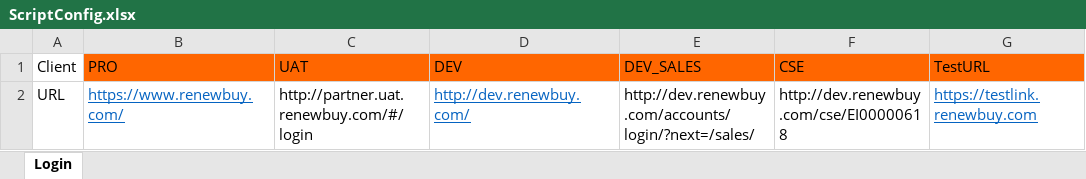
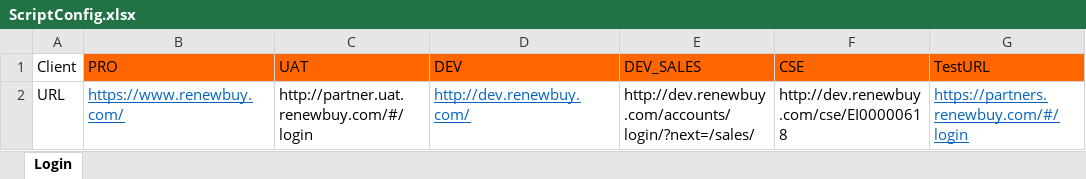
Before and after one commit to sipansarangi/SeleniumProject, an Excel workbook: Config/ScriptConfig.xlsx, sheet Login, drawn as a sheet; values as stored, in another font and other column widths than the file's, no borders; the diff names each change by its address in the sheet, - before the commit and + after, or states it on an @@ line.

```diff
--- a/Config/ScriptConfig.xlsx (sheet Login)
+++ b/Config/ScriptConfig.xlsx (sheet Login)
-G2 (TestURL): https://testlink.renewbuy.com
+G2 (TestURL): https://partners.renewbuy.com/#/login
```
Also changed, not shown: BusinessUtility/excelDataBinding/TestData.xlsx, 10 other files.
